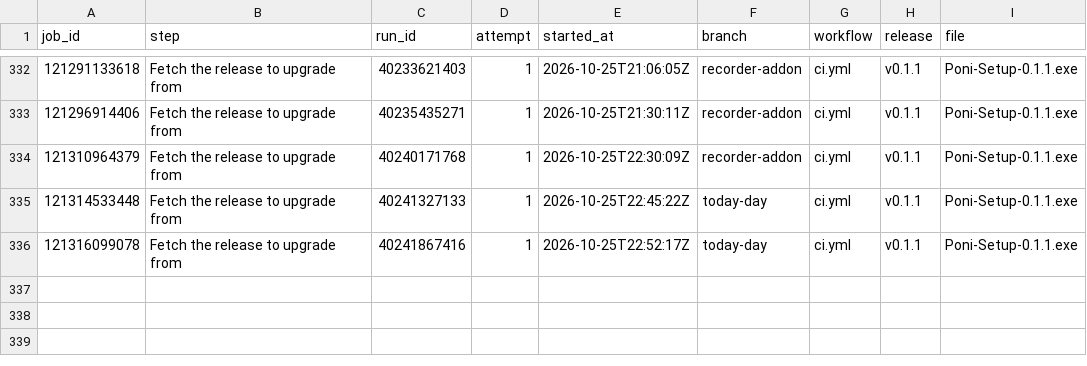
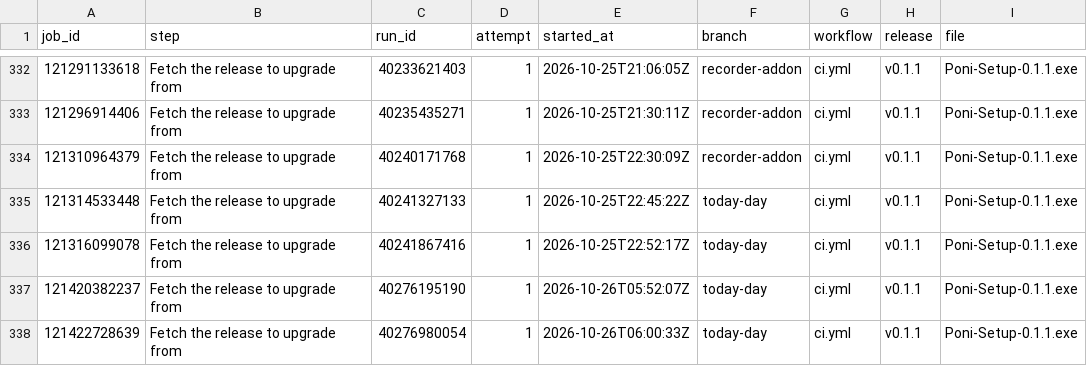
Before and after one commit to lucacadalora/oyenza-studio, a CSV file: data/ci-downloads.csv, drawn as a sheet; only a part is shown, gaps mark what is left out.

```diff
--- a/data/ci-downloads.csv
+++ b/data/ci-downloads.csv
@@ -336 +336,3 @@ job_id,step,run_id,attempt,started_at,branch,workflow,release,file
 121316099078,Fetch the release to upgrade from,40241867416,1,2026-10-25T22:52:17Z,today-day,ci.yml,v0.1.1,Poni-Setup-0.1.1.exe
+121420382237,Fetch the release to upgrade from,40276195190,1,2026-10-26T05:52:07Z,today-day,ci.yml,v0.1.1,Poni-Setup-0.1.1.exe
+121422728639,Fetch the release to upgrade from,40276980054,1,2026-10-26T06:00:33Z,today-day,ci.yml,v0.1.1,Poni-Setup-0.1.1.exe
```
Also changed, not shown: data/downloads.csv, 5 other files.
